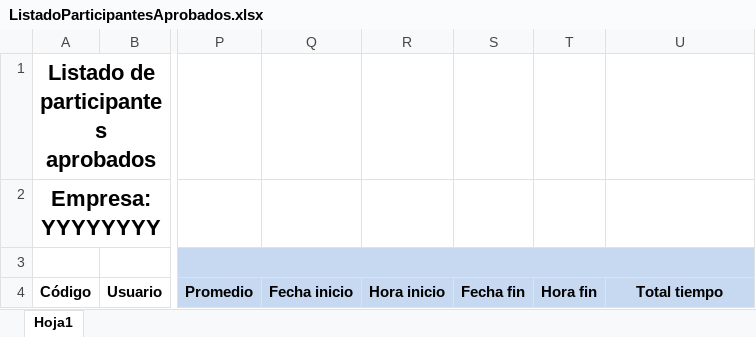
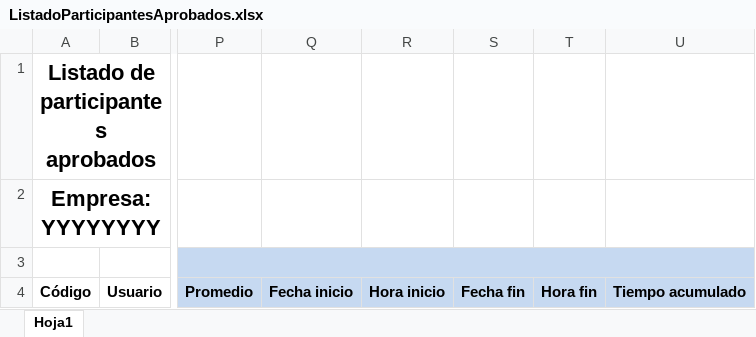
Before and after one commit to ansi1909/formacion_upgrade, an Excel workbook: docs/formatos/ListadoParticipantesAprobados.xlsx, sheet Hoja1, drawn as a sheet; only a part is shown, gaps mark what is left out; values as stored, in another font and other column widths than the file's, no borders; the diff names each change by its address in the sheet, - before the commit and + after, or states it on an @@ line.

Commit message:
ajuste en excel de participantes aprobados y dasboard

```diff
--- a/docs/formatos/ListadoParticipantesAprobados.xlsx (sheet Hoja1)
+++ b/docs/formatos/ListadoParticipantesAprobados.xlsx (sheet Hoja1)
-U4: Total tiempo
+U4: Tiempo acumulado
```
Also changed, not shown: 5 other files.
